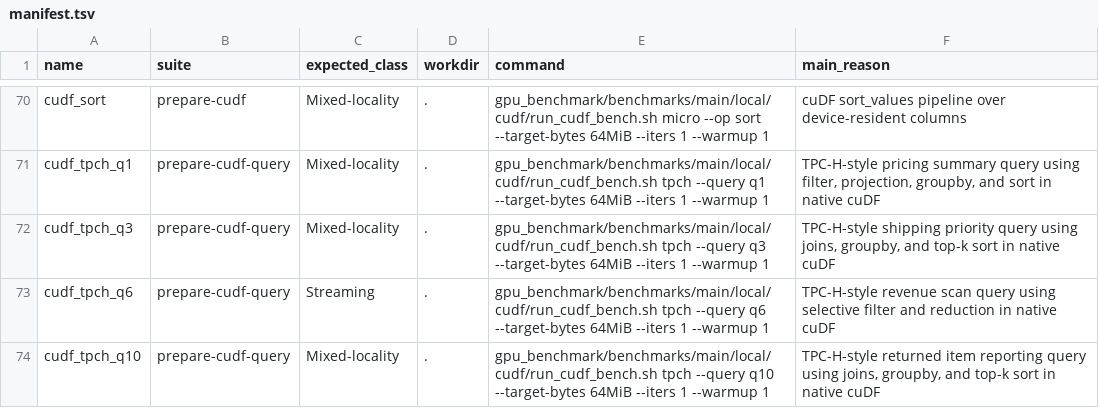
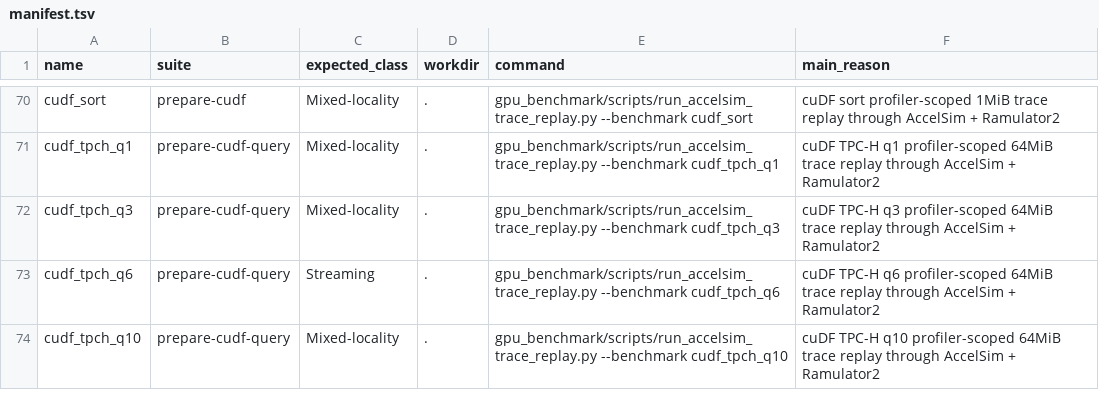
Before and after one commit to gju06051/Accelsim-Ramulator2, a TSV file: gpu_benchmark/benchmarks/main/manifest.tsv, drawn as a sheet; only a part is shown, gaps mark what is left out; the diff covers the shown part only; the diff names each change by its address in the sheet, - before the commit and + after, or states it on an @@ line.

Commit message:
Add trace replay benchmark support

```diff
--- a/gpu_benchmark/benchmarks/main/manifest.tsv
+++ b/gpu_benchmark/benchmarks/main/manifest.tsv
-E70 (command): gpu_benchmark/benchmarks/main/local/cudf/run_cudf_bench.sh micro --op sort --target-bytes 64MiB --iters 1 --warmup 1
+E70 (command): gpu_benchmark/scripts/run_accelsim_trace_replay.py --benchmark cudf_sort
-F70 (main_reason): cuDF sort_values pipeline over device-resident columns
+F70 (main_reason): cuDF sort profiler-scoped 1MiB trace replay through AccelSim + Ramulator2
-E71 (command): gpu_benchmark/benchmarks/main/local/cudf/run_cudf_bench.sh tpch --query q1 --target-bytes 64MiB --iters 1 --warmup 1
+E71 (command): gpu_benchmark/scripts/run_accelsim_trace_replay.py --benchmark cudf_tpch_q1
-F71 (main_reason): TPC-H-style pricing summary query using filter, projection, groupby, and sort in native cuDF
+F71 (main_reason): cuDF TPC-H q1 profiler-scoped 64MiB trace replay through AccelSim + Ramulator2
-E72 (command): gpu_benchmark/benchmarks/main/local/cudf/run_cudf_bench.sh tpch --query q3 --target-bytes 64MiB --iters 1 --warmup 1
+E72 (command): gpu_benchmark/scripts/run_accelsim_trace_replay.py --benchmark cudf_tpch_q3
-F72 (main_reason): TPC-H-style shipping priority query using joins, groupby, and top-k sort in native cuDF
+F72 (main_reason): cuDF TPC-H q3 profiler-scoped 64MiB trace replay through AccelSim + Ramulator2
-E73 (command): gpu_benchmark/benchmarks/main/local/cudf/run_cudf_bench.sh tpch --query q6 --target-bytes 64MiB --iters 1 --warmup 1
+E73 (command): gpu_benchmark/scripts/run_accelsim_trace_replay.py --benchmark cudf_tpch_q6
-F73 (main_reason): TPC-H-style revenue scan query using selective filter and reduction in native cuDF
+F73 (main_reason): cuDF TPC-H q6 profiler-scoped 64MiB trace replay through AccelSim + Ramulator2
-E74 (command): gpu_benchmark/benchmarks/main/local/cudf/run_cudf_bench.sh tpch --query q10 --target-bytes 64MiB --iters 1 --warmup 1
+E74 (command): gpu_benchmark/scripts/run_accelsim_trace_replay.py --benchmark cudf_tpch_q10
-F74 (main_reason): TPC-H-style returned item reporting query using joins, groupby, and top-k sort in native cuDF
+F74 (main_reason): cuDF TPC-H q10 profiler-scoped 64MiB trace replay through AccelSim + Ramulator2
```
Also changed, not shown: 32 edited cells elsewhere in this file, 18 other files.
